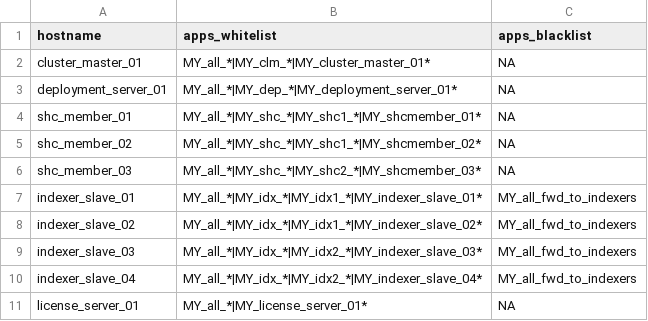
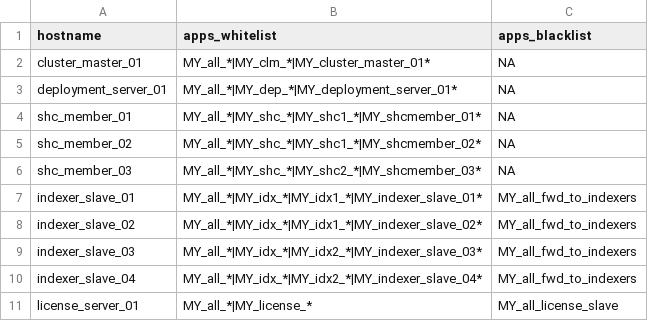
Before and after one commit to getkub/ansible_docker_splunk, a CSV file: configs/es_appMapping.csv, drawn as a sheet.

Commit message:
Updated license configs

```diff
--- a/configs/es_appMapping.csv
+++ b/configs/es_appMapping.csv
@@ -10,2 +10,2 @@ indexer_slave_03,MY_all_*|MY_idx_*|MY_idx2_*|MY_indexer_slave_03*,MY_all_fwd_to_
 indexer_slave_04,MY_all_*|MY_idx_*|MY_idx2_*|MY_indexer_slave_04*,MY_all_fwd_to_indexers
-license_server_01,MY_all_*|MY_license_server_01*,NA
+license_server_01,MY_all_*|MY_license_*,MY_all_license_slave
```
Also changed, not shown: 3 other files.
